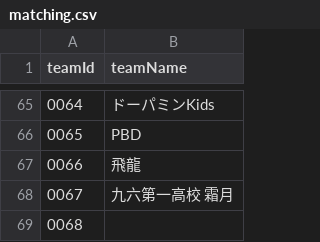
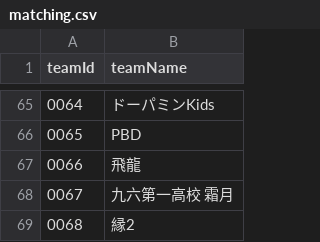
Before and after one commit to volleyballvrc-tech/volleyballvrc.github.io, a CSV file: matching.csv, drawn as a sheet; only a part is shown, gaps mark what is left out.

Commit message:
Update matching.csv

```diff
--- a/matching.csv
+++ b/matching.csv
@@ -68,2 +68,2 @@ teamId,teamName
 0067,九六第一高校 霜月
-0068
+0068,縁2
```
